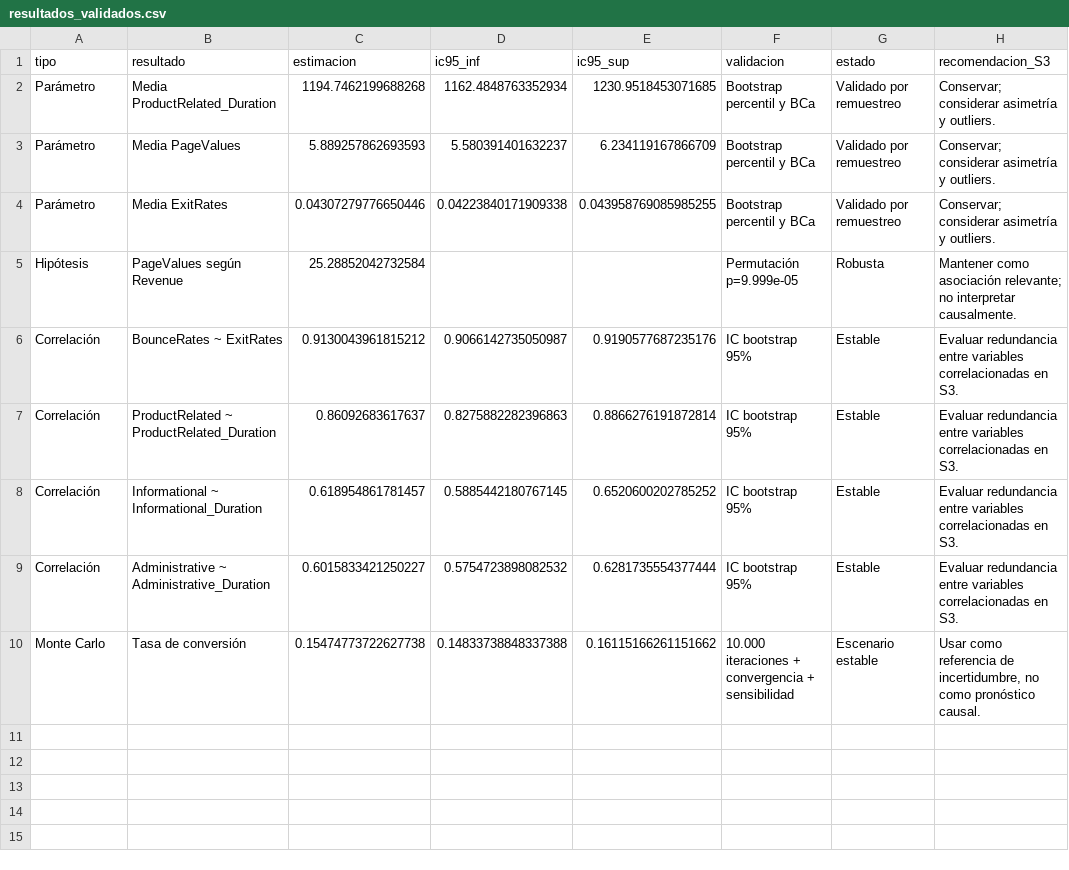
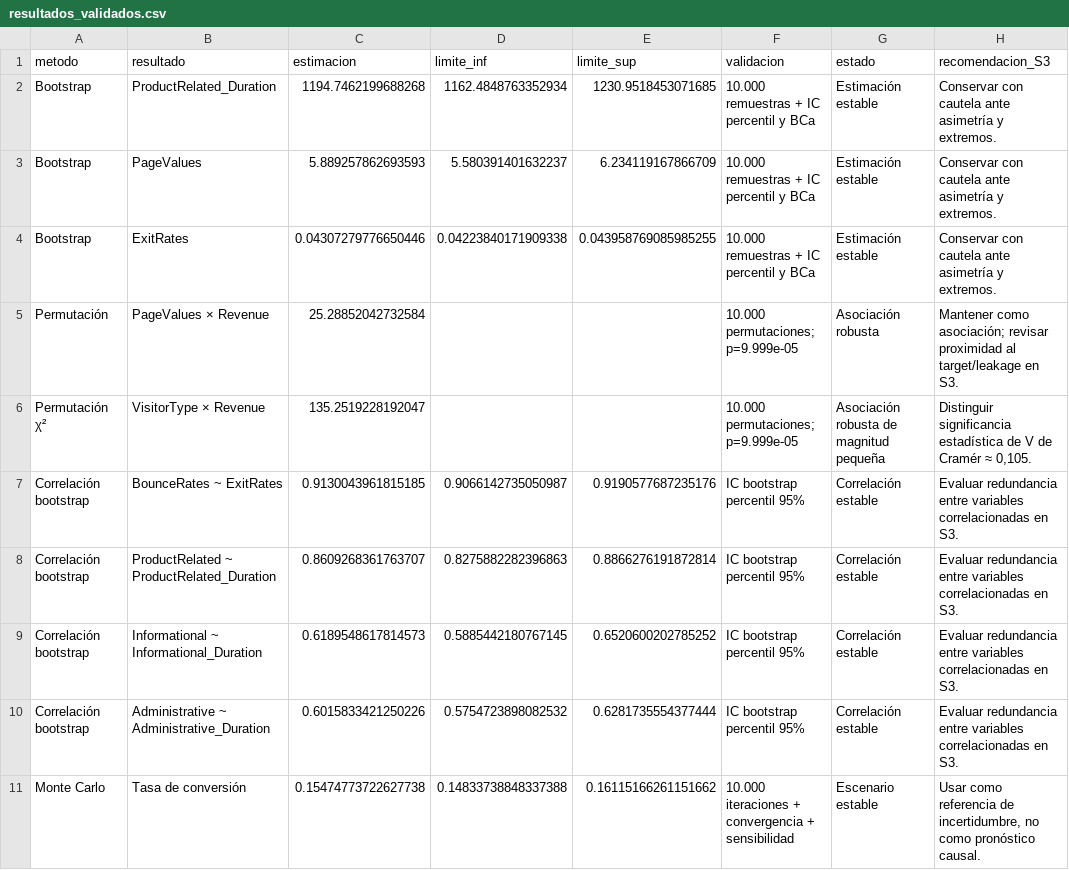
Before and after one commit to vedurancisterna-alt/Estadistica_Computacional, a CSV file: S2/resultados/resultados_validados.csv, drawn as a sheet.

Commit message:
Mejora validación por permutación y robustez de Sumativa 2

```diff
--- a/S2/resultados/resultados_validados.csv
+++ b/S2/resultados/resultados_validados.csv
@@ -1,10 +1,11 @@
-tipo,resultado,estimacion,ic95_inf,ic95_sup,validacion,estado,recomendacion_S3
-Parámetro,Media ProductRelated_Duration,1194.7462199688268,1162.4848763352934,1230.9518453071685,Bootstrap percentil y BCa,Validado por remuestreo,Conservar; considerar asimetría y outliers.
-Parámetro,Media PageValues,5.889257862693593,5.580391401632237,6.234119167866709,Bootstrap percentil y BCa,Validado por remuestreo,Conservar; considerar asimetría y outliers.
-Parámetro,Media ExitRates,0.04307279776650446,0.04223840171909338,0.043958769085985255,Bootstrap percentil y BCa,Validado por remuestreo,Conservar; considerar asimetría y outliers.
-Hipótesis,PageValues según Revenue,25.28852042732584,,,Permutación p=9.999e-05,Robusta,Mantener como asociación relevante; no interpretar causalmente.
-Correlación,BounceRates ~ ExitRates,0.9130043961815212,0.9066142735050987,0.9190577687235176,IC bootstrap 95%,Estable,Evaluar redundancia entre variables correlacionadas en S3.
-Correlación,ProductRelated ~ ProductRelated_Duration,0.86092683617637,0.8275882282396863,0.8866276191872814,IC bootstrap 95%,Estable,Evaluar redundancia entre variables correlacionadas en S3.
-Correlación,Informational ~ Informational_Duration,0.618954861781457,0.5885442180767145,0.6520600202785252,IC bootstrap 95%,Estable,Evaluar redundancia entre variables correlacionadas en S3.
-Correlación,Administrative ~ Administrative_Duration,0.6015833421250227,0.5754723898082532,0.6281735554377444,IC bootstrap 95%,Estable,Evaluar redundancia entre variables correlacionadas en S3.
+metodo,resultado,estimacion,limite_inf,limite_sup,validacion,estado,recomendacion_S3
+Bootstrap,ProductRelated_Duration,1194.7462199688268,1162.4848763352934,1230.9518453071685,10.000 remuestras + IC percentil y BCa,Estimación estable,Conservar con cautela ante asimetría y extremos.
+Bootstrap,PageValues,5.889257862693593,5.580391401632237,6.234119167866709,10.000 remuestras + IC percentil y BCa,Estimación estable,Conservar con cautela ante asimetría y extremos.
+Bootstrap,ExitRates,0.04307279776650446,0.04223840171909338,0.043958769085985255,10.000 remuestras + IC percentil y BCa,Estimación estable,Conservar con cautela ante asimetría y extremos.
+Permutación,PageValues × Revenue,25.28852042732584,,,10.000 permutaciones; p=9.999e-05,Asociación robusta,Mantener como asociación; revisar proximidad al target/leakage en S3.
+Permutación χ²,VisitorType × Revenue,135.2519228192047,,,10.000 permutaciones; p=9.999e-05,Asociación robusta de magnitud pequeña,"Distinguir significancia estadística de V de Cramér ≈ 0,105."
+Correlación bootstrap,BounceRates ~ ExitRates,0.9130043961815185,0.9066142735050987,0.9190577687235176,IC bootstrap percentil 95%,Correlación estable,Evaluar redundancia entre variables correlacionadas en S3.
+Correlación bootstrap,ProductRelated ~ ProductRelated_Duration,0.8609268361763707,0.8275882282396863,0.8866276191872814,IC bootstrap percentil 95%,Correlación estable,Evaluar redundancia entre variables correlacionadas en S3.
+Correlación bootstrap,Informational ~ Informational_Duration,0.6189548617814573,0.5885442180767145,0.6520600202785252,IC bootstrap percentil 95%,Correlación estable,Evaluar redundancia entre variables correlacionadas en S3.
+Correlación bootstrap,Administrative ~ Administrative_Duration,0.6015833421250226,0.5754723898082532,0.6281735554377444,IC bootstrap percentil 95%,Correlación estable,Evaluar redundancia entre variables correlacionadas en S3.
 Monte Carlo,Tasa de conversión,0.15474773722627738,0.14833738848337388,0.16115166261151662,10.000 iteraciones + convergencia + sensibilidad,Escenario estable,"Usar como referencia de incertidumbre, no como pronóstico causal."
```
Also changed, not shown: 1 other file.
